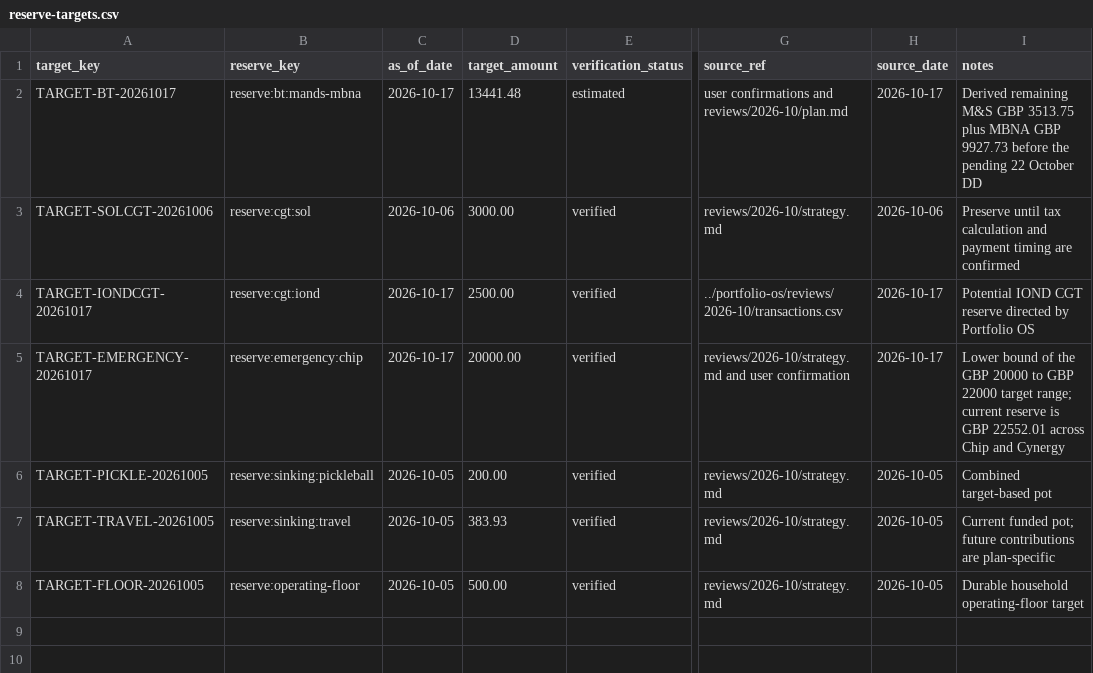
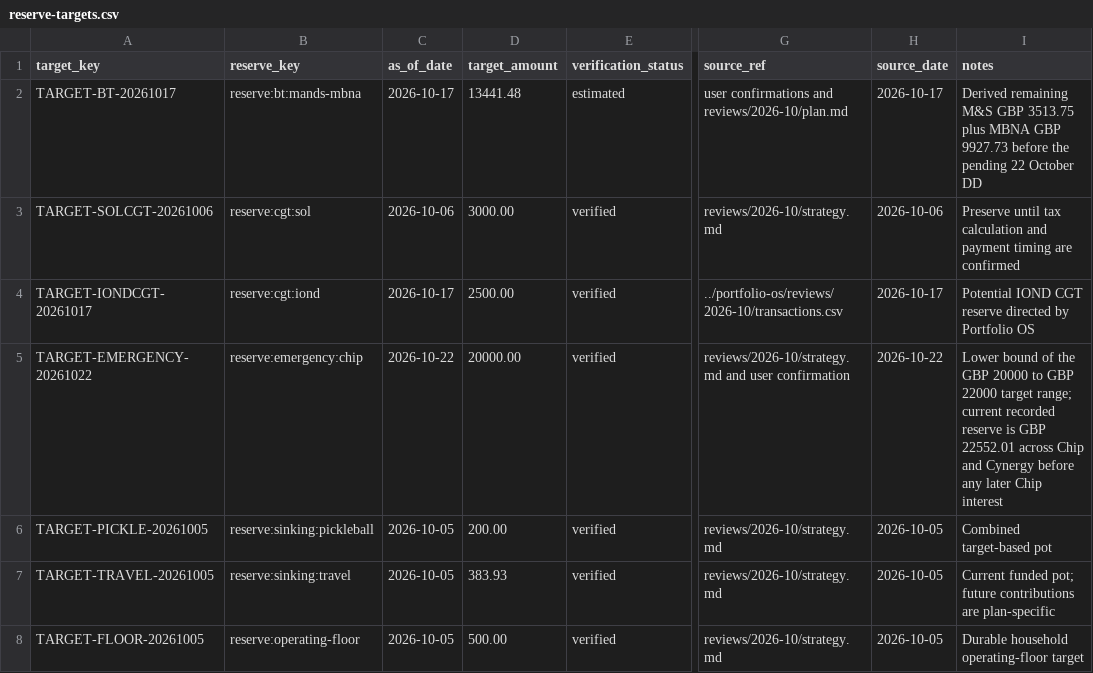
Before and after one commit to romeosison-svg/personal-finance-os, a CSV file: data/reserve-targets.csv, drawn as a sheet; only a part is shown, gaps mark what is left out; the diff names each change by its address in the sheet, - before the commit and + after, or states it on an @@ line.

```diff
--- a/data/reserve-targets.csv
+++ b/data/reserve-targets.csv
-A5 (target_key): TARGET-EMERGENCY-20261017
+A5 (target_key): TARGET-EMERGENCY-20261022
-C5 (as_of_date): 2026-10-17
+C5 (as_of_date): 2026-10-22
-H5 (source_date): 2026-10-17
+H5 (source_date): 2026-10-22
-I5 (notes): …range; current reserve is GBP 22552.01 across Chip and Cynergy
+I5 (notes): …range; current recorded reserve is GBP 22552.01 across Chip and Cynergy before any later Chip interest
```
Also changed, not shown: data/current-balance-observations.csv, data/reserve-ledger.csv.
